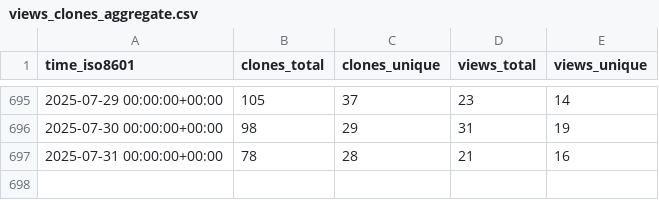
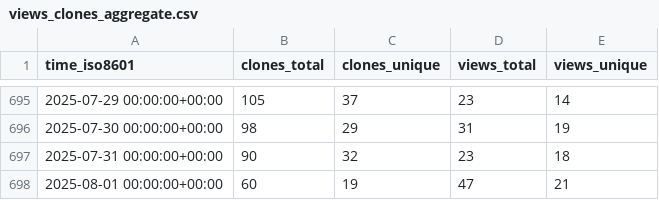
Before and after one commit to elixir-tools/elixir-tools.nvim, a CSV file: elixir-tools/elixir-tools.nvim/ghrs-data/views_clones_aggregate.csv, drawn as a sheet; only a part is shown, gaps mark what is left out.

```diff
--- a/elixir-tools/elixir-tools.nvim/ghrs-data/views_clones_aggregate.csv
+++ b/elixir-tools/elixir-tools.nvim/ghrs-data/views_clones_aggregate.csv
@@ -696,2 +696,3 @@ time_iso8601,clones_total,clones_unique,views_total,views_unique
 2025-07-30 00:00:00+00:00,98,29,31,19
-2025-07-31 00:00:00+00:00,78,28,21,16
+2025-07-31 00:00:00+00:00,90,32,23,18
+2025-08-01 00:00:00+00:00,60,19,47,21
```
Also changed, not shown: 1 other file.
